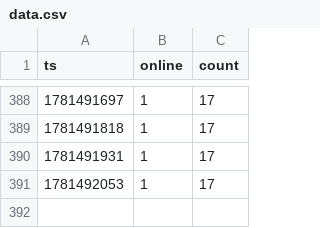
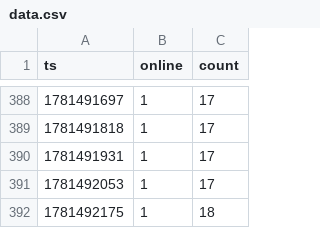
Before and after one commit to eggomoe/data, a CSV file: data.csv, drawn as a sheet; only a part is shown, gaps mark what is left out.

```diff
--- a/data.csv
+++ b/data.csv
@@ -391 +391,2 @@ ts,online,count
 1781492053,1,17
+1781492175,1,18
```
